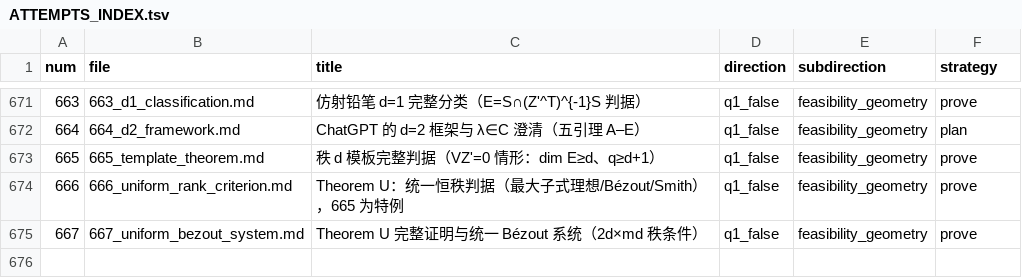
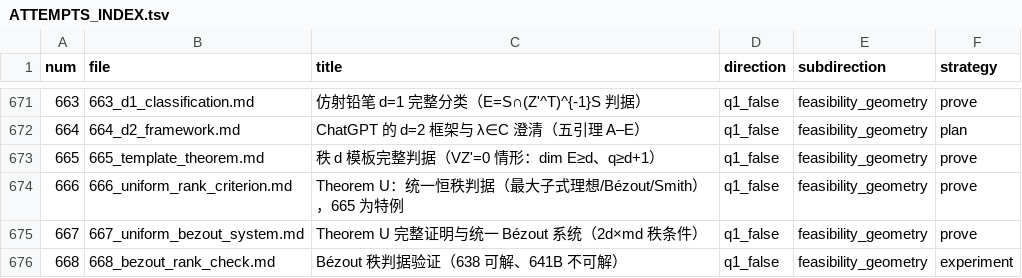
Before and after one commit to Zhengshuji/q1-test-temp, a TSV file: workspace/ATTEMPTS_INDEX.tsv, drawn as a sheet; only a part is shown, gaps mark what is left out.

Commit message:
同步：668（Bézout 秩判据验证）

```diff
--- a/workspace/ATTEMPTS_INDEX.tsv
+++ b/workspace/ATTEMPTS_INDEX.tsv
@@ -675 +675,2 @@ num	file	title	direction	subdirection	strategy
 667	667_uniform_bezout_system.md	Theorem U 完整证明与统一 Bézout 系统（2d×md 秩条件）	q1_false	feasibility_geometry	prove
+668	668_bezout_rank_check.md	Bézout 秩判据验证（638 可解、641B 不可解）	q1_false	feasibility_geometry	experiment
```
Also changed, not shown: 3 other files.
